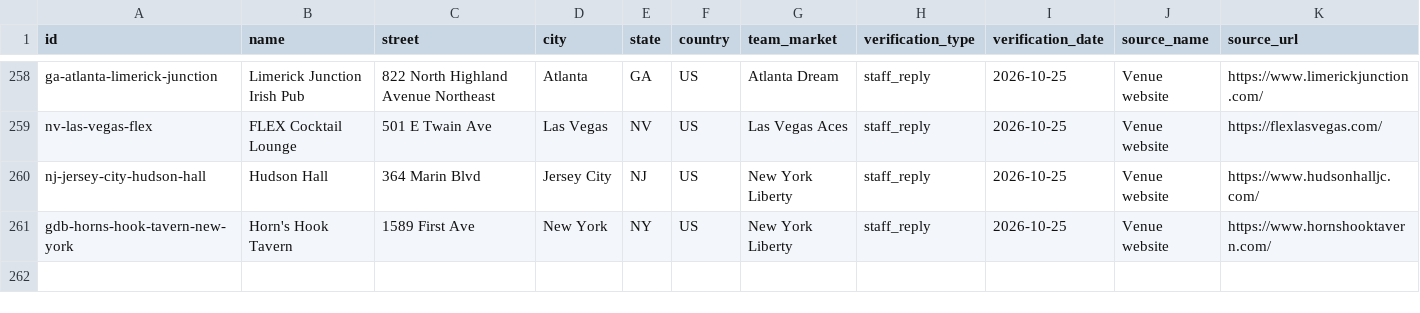
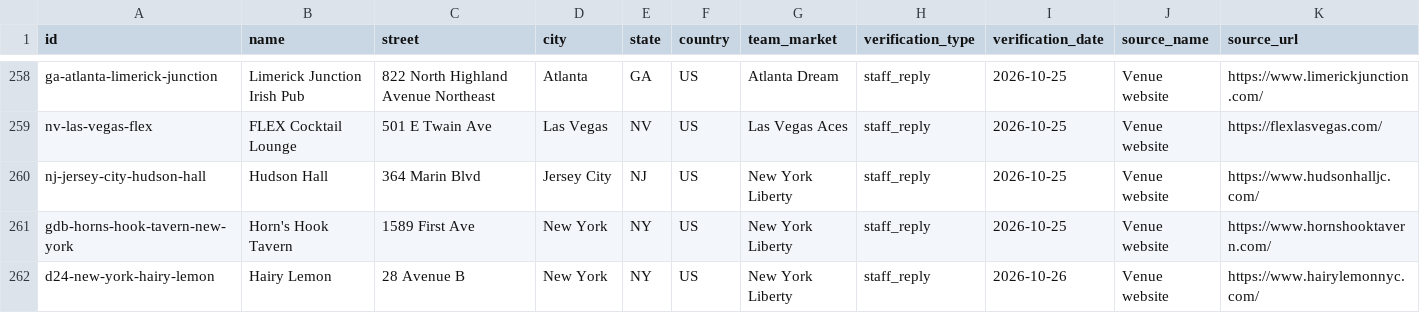
Before and after one commit to ryanmoalemi/fullcourtbuckets, a CSV file: data/where-to-watch-bars.csv, drawn as a sheet; only a part is shown, gaps mark what is left out; rows hold the shown columns only; the diff names each change by its address in the sheet, - before the commit and + after, or states it on an @@ line.

```diff
--- a/data/where-to-watch-bars.csv
+++ b/data/where-to-watch-bars.csv
+row 262: d24-new-york-hairy-lemon | Hairy Lemon | 28 Avenue B | New York | NY | US | New York Liberty | staff_reply | 2026-10-26 | Venue website | https://www.hairylemonnyc.com/
```
Also changed, not shown: wnba/where-to-watch/where-to-watch-wnba-bars.csv, 5 other files.
